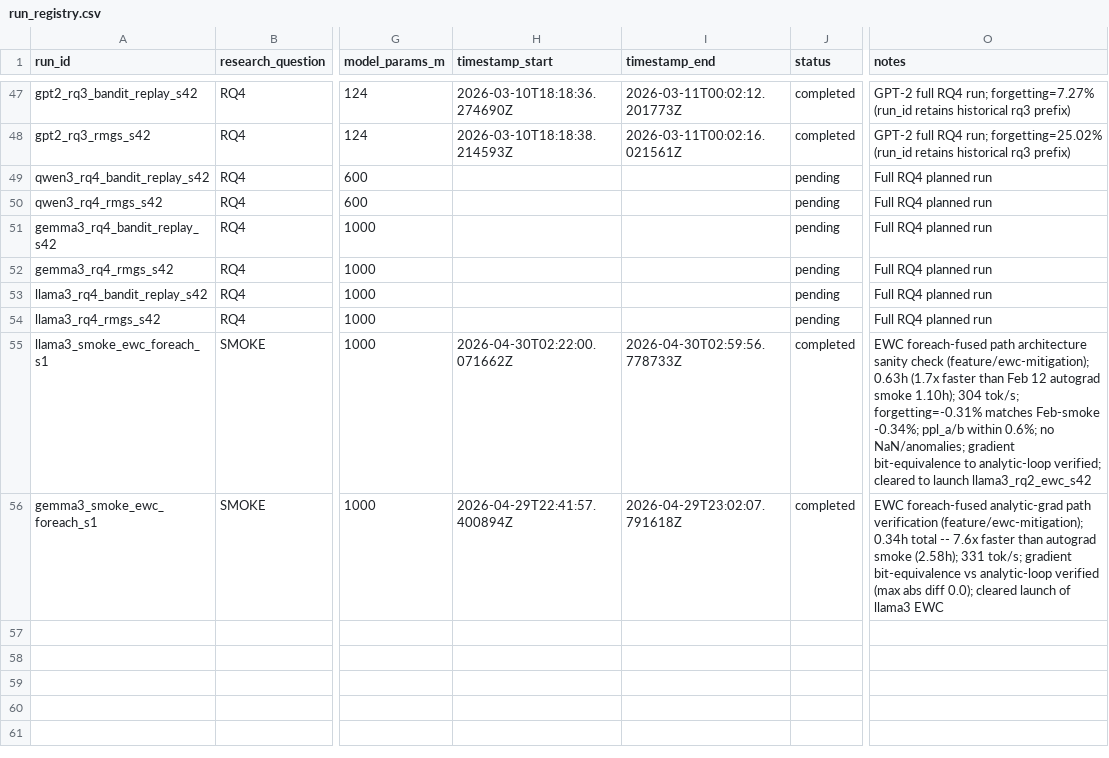
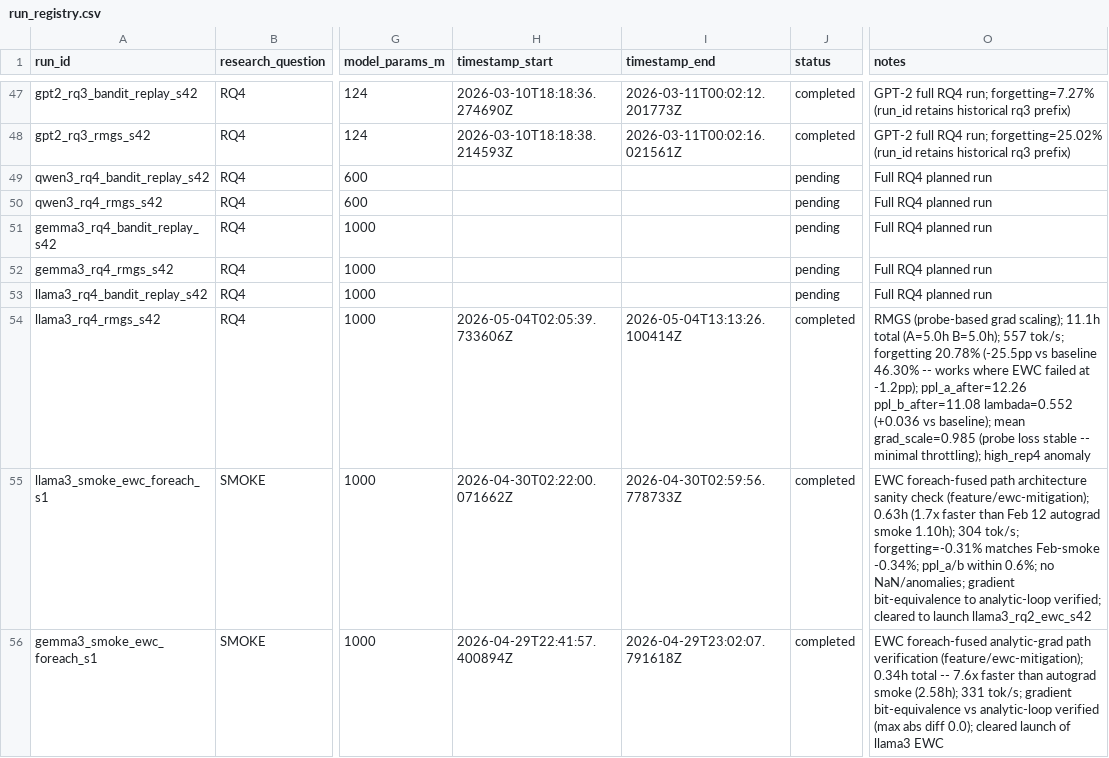
Before and after one commit to Khansolo9/continual_pre_training, a CSV file: experiments/run_registry.csv, drawn as a sheet; only a part is shown, gaps mark what is left out; the diff names each change by its address in the sheet, - before the commit and + after, or states it on an @@ line.

```diff
--- a/experiments/run_registry.csv
+++ b/experiments/run_registry.csv
-H54 (timestamp_start): (empty)
+H54 (timestamp_start): 2026-05-04T02:05:39.733606Z
-I54 (timestamp_end): (empty)
+I54 (timestamp_end): 2026-05-04T13:13:26.100414Z
-J54 (status): pending
+J54 (status): completed
-O54 (notes): Full RQ4 planned run
+O54 (notes): RMGS (probe-based grad scaling); 11.1h total (A=5.0h B=5.0h); 557 tok/s; forgetting 20.78% (-25.5pp vs baseline 46.30% -- works where EWC failed at -1.2pp); ppl_a_after=12.26 ppl_b_after=11.08 lambada=0.552 (+0.036 vs baseline); mean grad_scale=0.985 (probe loss stable -- minimal throttling); high_rep4 anomaly
```
Also changed, not shown: experiments/summary_table.csv.
